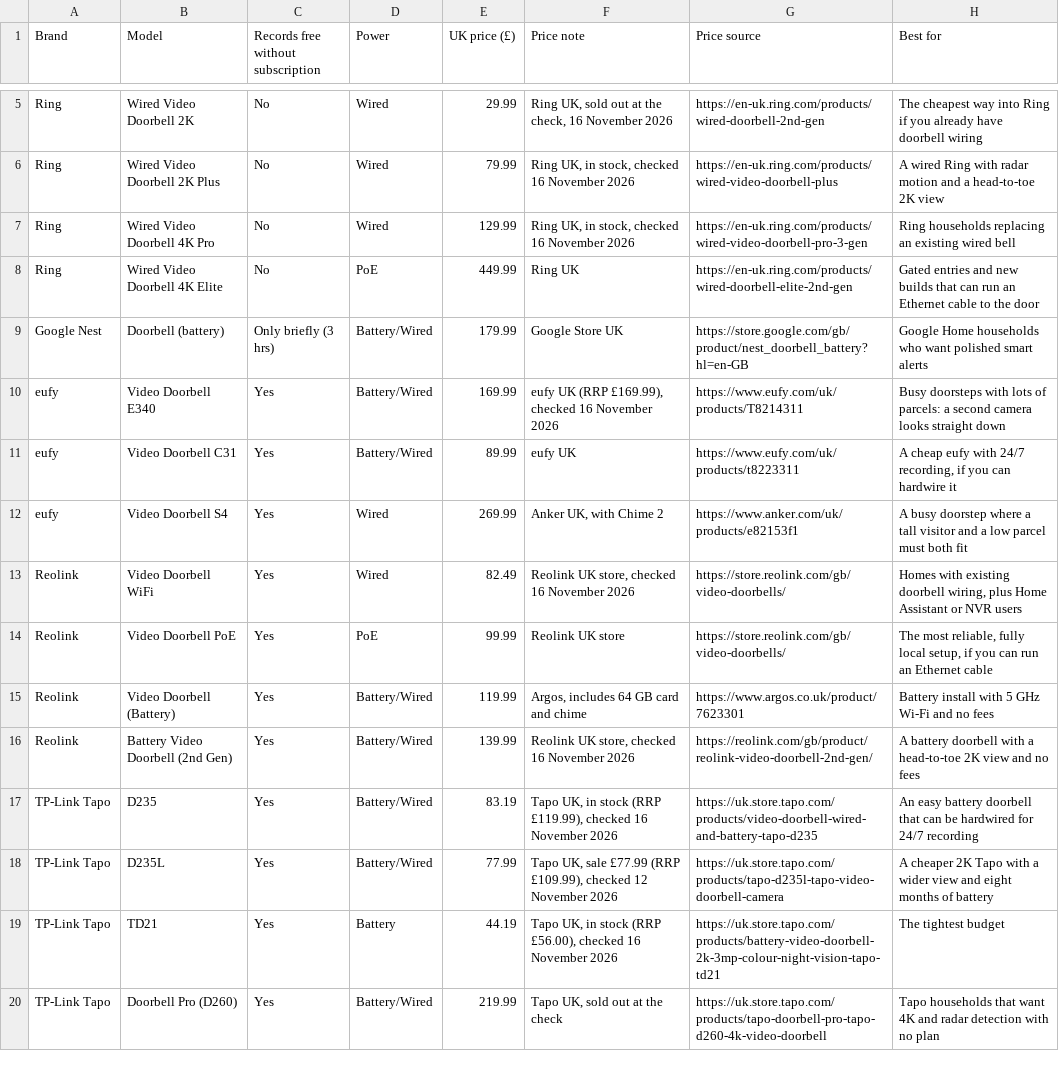
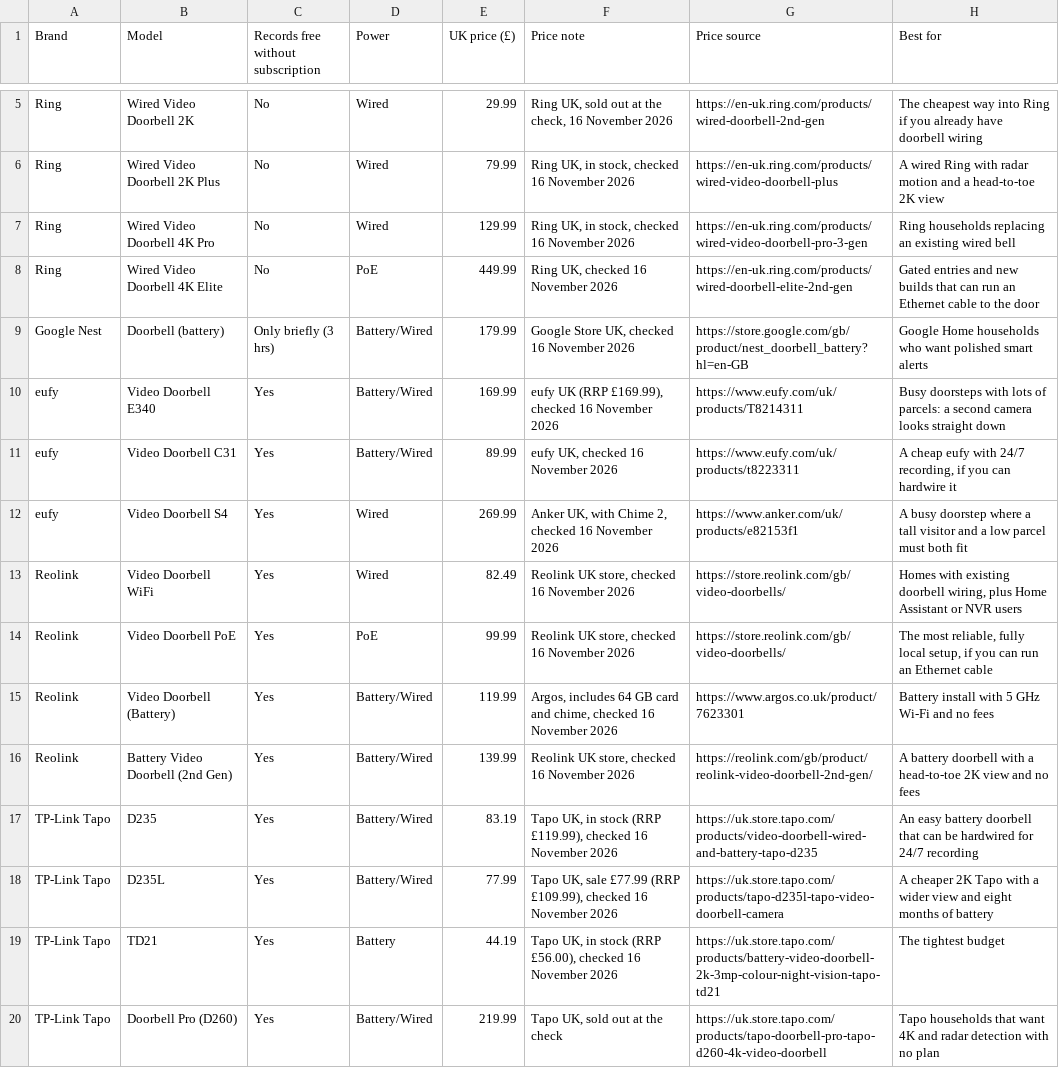
Before and after one commit to lydenyardley/subfree-uk, a CSV file: data/doorbells.csv, drawn as a sheet; only a part is shown, gaps mark what is left out; the diff covers the shown part only; the diff names each change by its address in the sheet, - before the commit and + after, or states it on an @@ line.

Commit message:
feat(prices): apply confirmed reads from a ledger
Keep authored prices in rows.py and browser-read prices in a ledger.
Each entry records the authored base, the observed figure and its
check date. A changed price is written only after a second read agrees,
an out-of-stock read is held, and a stale base fails the build by name.
The local weekly runner rebuilds, audits, commits and pushes only from
a clean tree.

```diff
--- a/data/doorbells.csv
+++ b/data/doorbells.csv
-F8 (Price note): Ring UK
+F8 (Price note): Ring UK, checked 16 November 2026
-F9 (Price note): Google Store UK
+F9 (Price note): Google Store UK, checked 16 November 2026
-F11 (Price note): eufy UK
+F11 (Price note): eufy UK, checked 16 November 2026
-F12 (Price note): Anker UK, with Chime 2
+F12 (Price note): Anker UK, with Chime 2, checked 16 November 2026
-F14 (Price note): Reolink UK store
+F14 (Price note): Reolink UK store, checked 16 November 2026
-F15 (Price note): …card and chime
+F15 (Price note): …card and chime, checked 16 November 2026
-F18 (Price note): …£109.99), checked 12 November 2026
+F18 (Price note): …£109.99), checked 16 November 2026
```
Also changed, not shown: 6 edited cells elsewhere in this file, data/baby-monitors.csv, data/cameras.csv, 29 other files.
